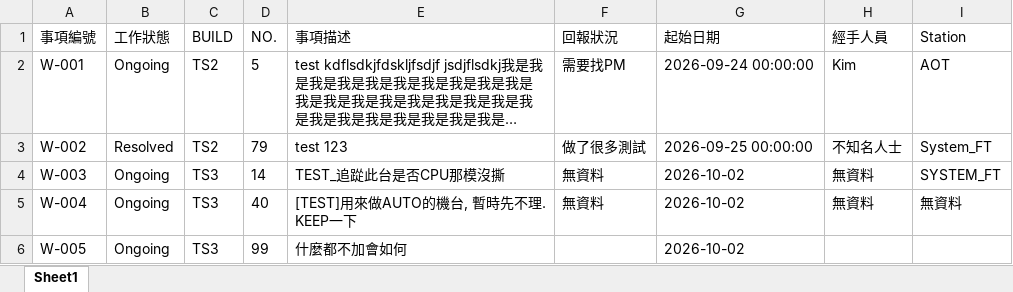
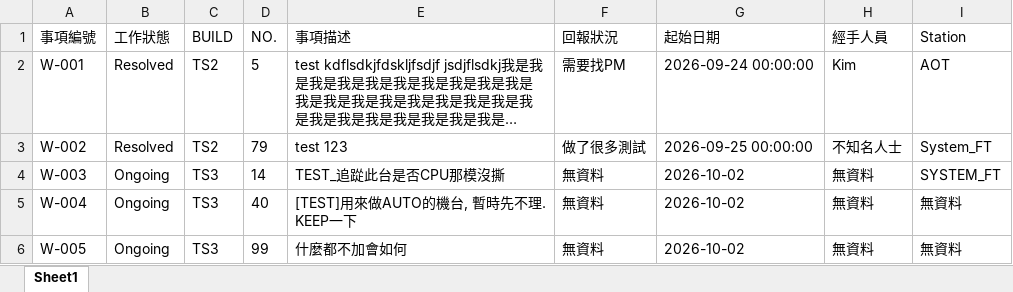
Before and after one commit to Kim-SWRD/Chameleon_test, an Excel workbook: Work_item.xlsx, sheet Sheet1, drawn as a sheet; long unchanged cells end in …; values as stored, in another font and other column widths than the file's, no borders; the diff names each change by its address in the sheet, - before the commit and + after, or states it on an @@ line.

Commit message:
Update status W-001

```diff
--- a/Work_item.xlsx (sheet Sheet1)
+++ b/Work_item.xlsx (sheet Sheet1)
-B2 (工作狀態): Ongoing
+B2 (工作狀態): Resolved
-F6 (回報狀況): (empty)
+F6 (回報狀況): 無資料
-H6 (經手人員): (empty)
+H6 (經手人員): 無資料
-I6 (Station): (empty)
+I6 (Station): 無資料
```
